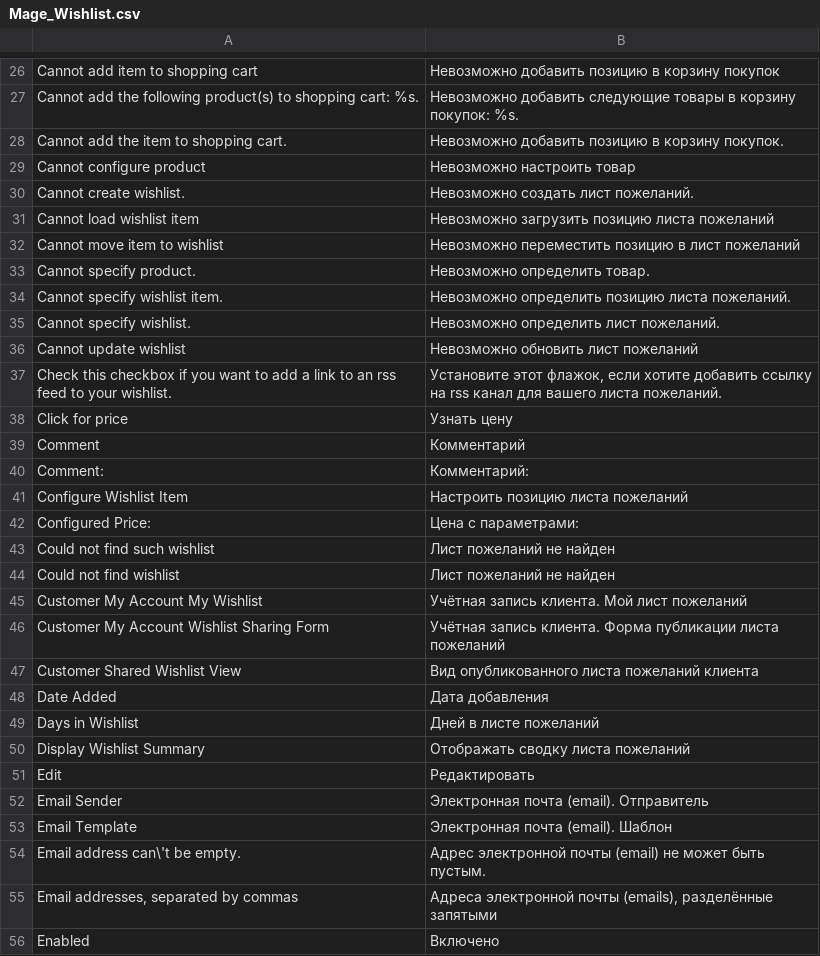
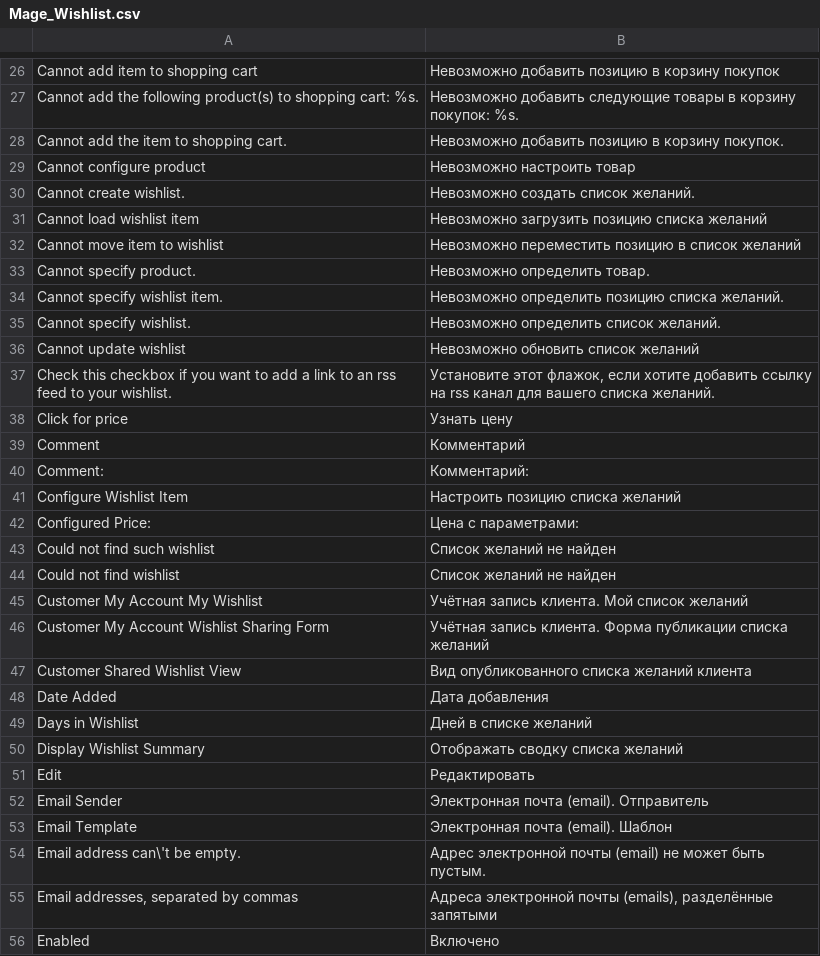
Before and after one commit to MaxAlekseyev/Grepan, a CSV file: app/locale/ru_RU/Mage_Wishlist.csv, drawn as a sheet; only a part is shown, gaps mark what is left out; the diff covers the shown part only.

```diff
--- a/app/locale/ru_RU/Mage_Wishlist.csv
+++ b/app/locale/ru_RU/Mage_Wishlist.csv
@@ -29,10 +29,10 @@
 "Cannot configure product","Невозможно настроить товар"
-"Cannot create wishlist.","Невозможно создать лист пожеланий."
-"Cannot load wishlist item","Невозможно загрузить позицию листа пожеланий"
-"Cannot move item to wishlist","Невозможно переместить позицию в лист пожеланий"
+"Cannot create wishlist.","Невозможно создать список желаний."
+"Cannot load wishlist item","Невозможно загрузить позицию списка желаний"
+"Cannot move item to wishlist","Невозможно переместить позицию в список желаний"
 "Cannot specify product.","Невозможно определить товар."
-"Cannot specify wishlist item.","Невозможно определить позицию листа пожеланий."
-"Cannot specify wishlist.","Невозможно определить лист пожеланий."
-"Cannot update wishlist","Невозможно обновить лист пожеланий"
-"Check this checkbox if you want to add a link to an rss feed to your wishlist.","Установите этот флажок, если хотите добавить ссылку на rss канал для вашего листа пожеланий."
+"Cannot specify wishlist item.","Невозможно определить позицию списка желаний."
+"Cannot specify wishlist.","Невозможно определить список желаний."
+"Cannot update wishlist","Невозможно обновить список желаний"
+"Check this checkbox if you want to add a link to an rss feed to your wishlist.","Установите этот флажок, если хотите добавить ссылку на rss канал для вашего списка желаний."
 "Click for price","Узнать цену"
@@ -40,12 +40,12 @@
 "Comment:","Комментарий:"
-"Configure Wishlist Item","Настроить позицию листа пожеланий"
+"Configure Wishlist Item","Настроить позицию списка желаний"
 "Configured Price:","Цена с параметрами:"
-"Could not find such wishlist","Лист пожеланий не найден"
-"Could not find wishlist","Лист пожеланий не найден"
-"Customer My Account My Wishlist","Учётная запись клиента. Мой лист пожеланий"
-"Customer My Account Wishlist Sharing Form","Учётная запись клиента. Форма публикации листа пожеланий"
-"Customer Shared Wishlist View","Вид опубликованного листа пожеланий клиента"
+"Could not find such wishlist","Список желаний не найден"
+"Could not find wishlist","Список желаний не найден"
+"Customer My Account My Wishlist","Учётная запись клиента. Мой список желаний"
+"Customer My Account Wishlist Sharing Form","Учётная запись клиента. Форма публикации списка желаний"
+"Customer Shared Wishlist View","Вид опубликованного списка желаний клиента"
 "Date Added","Дата добавления"
-"Days in Wishlist","Дней в листе пожеланий"
-"Display Wishlist Summary","Отображать сводку листа пожеланий"
+"Days in Wishlist","Дней в списке желаний"
+"Display Wishlist Summary","Отображать сводку списка желаний"
 "Edit","Редактировать"
```
Also changed, not shown: 34 edited cells elsewhere in this file, app/locale/ru_RU/Mage_Customer.csv, app/locale/ru_RU/Mage_Sales.csv, 6 other files.
